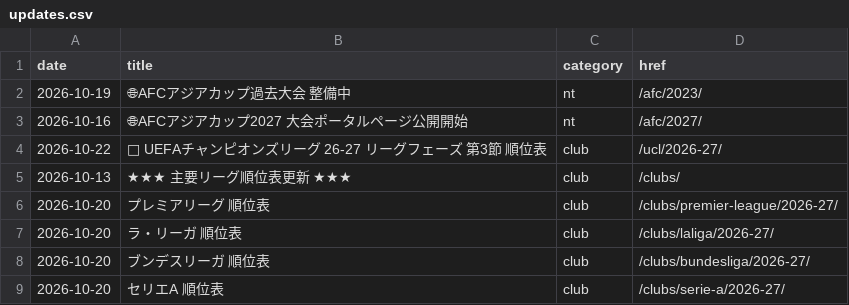
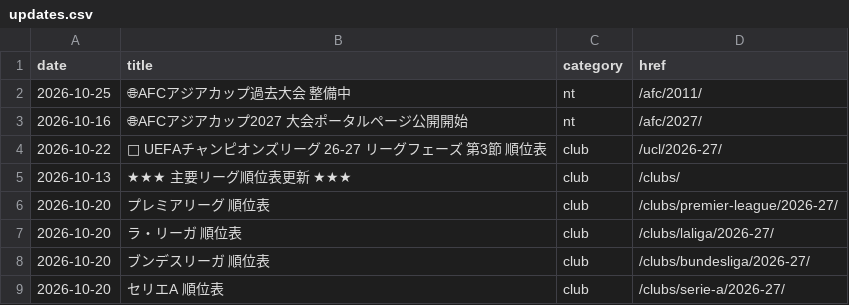
Before and after one commit to football-archive/start, a CSV file: src/data/updates.csv, drawn as a sheet; only a part is shown.

```diff
--- a/src/data/updates.csv
+++ b/src/data/updates.csv
@@ -1,3 +1,3 @@
 date,title,category,href,,,,,,,,,,,,,,,,,,,,,,,,,,,,,,,,,,,,,,,,,,,,,,,,,,
-2026-10-19,🌐AFCアジアカップ過去大会 整備中,nt,/afc/2023/,,,,,,,,,,,,,,,,,,,,,,,,,,,,,,,,,,,,,,,,,,,,,,,,,,
+2026-10-25,🌐AFCアジアカップ過去大会 整備中,nt,/afc/2011/,,,,,,,,,,,,,,,,,,,,,,,,,,,,,,,,,,,,,,,,,,,,,,,,,,
 2026-10-16,🌐AFCアジアカップ2027 大会ポータルページ公開開始,nt,/afc/2027/,,,,,,,,,,,,,,,,,,,,,,,,,,,,,,,,,,,,,,,,,,,,,,,,,,
```
Also changed, not shown: src/data/competition_awards.csv, src/data/name_map.csv, 16 other files.
